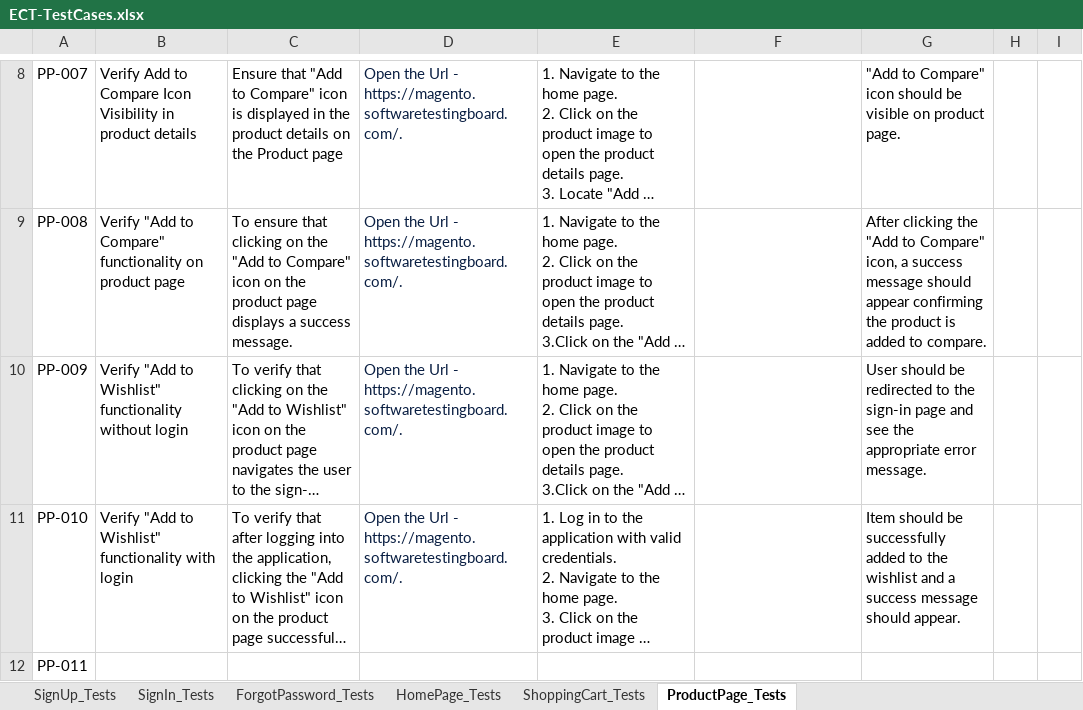
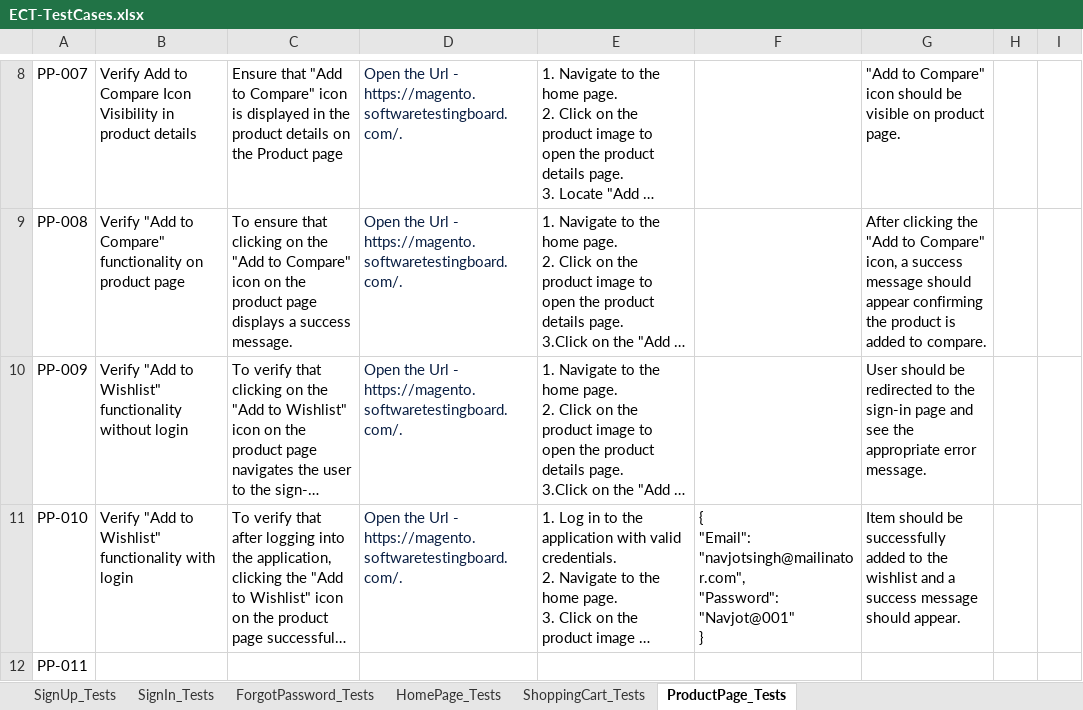
Before and after one commit to YadvirJaswal/Practice-Basics-of-Playwright, an Excel workbook: Test Data/ECT-TestCases.xlsx, sheet ProductPage_Tests, drawn as a sheet; only a part is shown, gaps mark what is left out; long unchanged cells end in …; values as stored, in another font and other column widths than the file's, no borders; ↵ is a line break in a cell; the diff names each change by its address in the sheet, - before the commit and + after, or states it on an @@ line.

```diff
--- a/Test Data/ECT-TestCases.xlsx (sheet ProductPage_Tests)
+++ b/Test Data/ECT-TestCases.xlsx (sheet ProductPage_Tests)
-F11: (empty)
+F11: { ↵ "Email": "navjotsingh@mailinator.com", ↵ "Password": "Navjot@001" ↵ }
```
Also changed, not shown: 3 other files.
